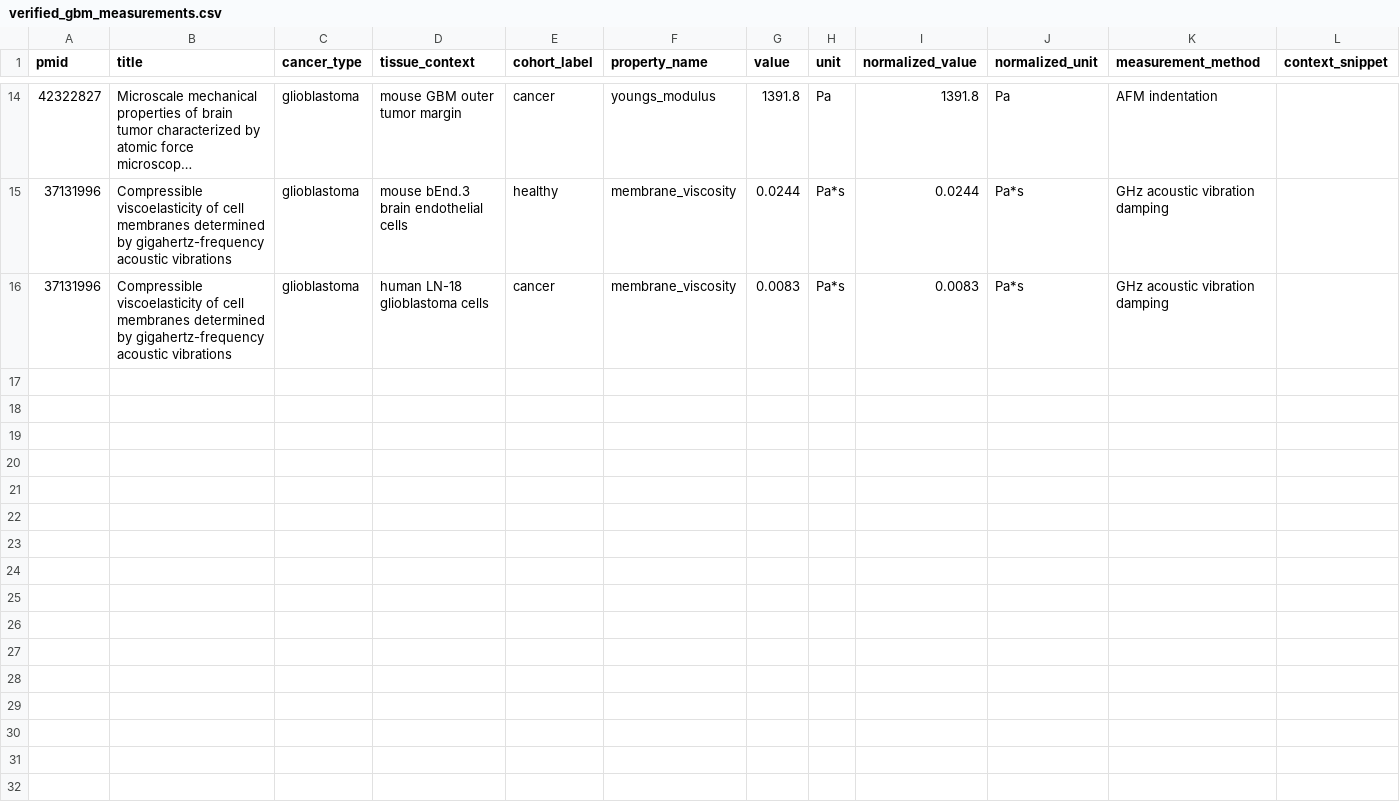
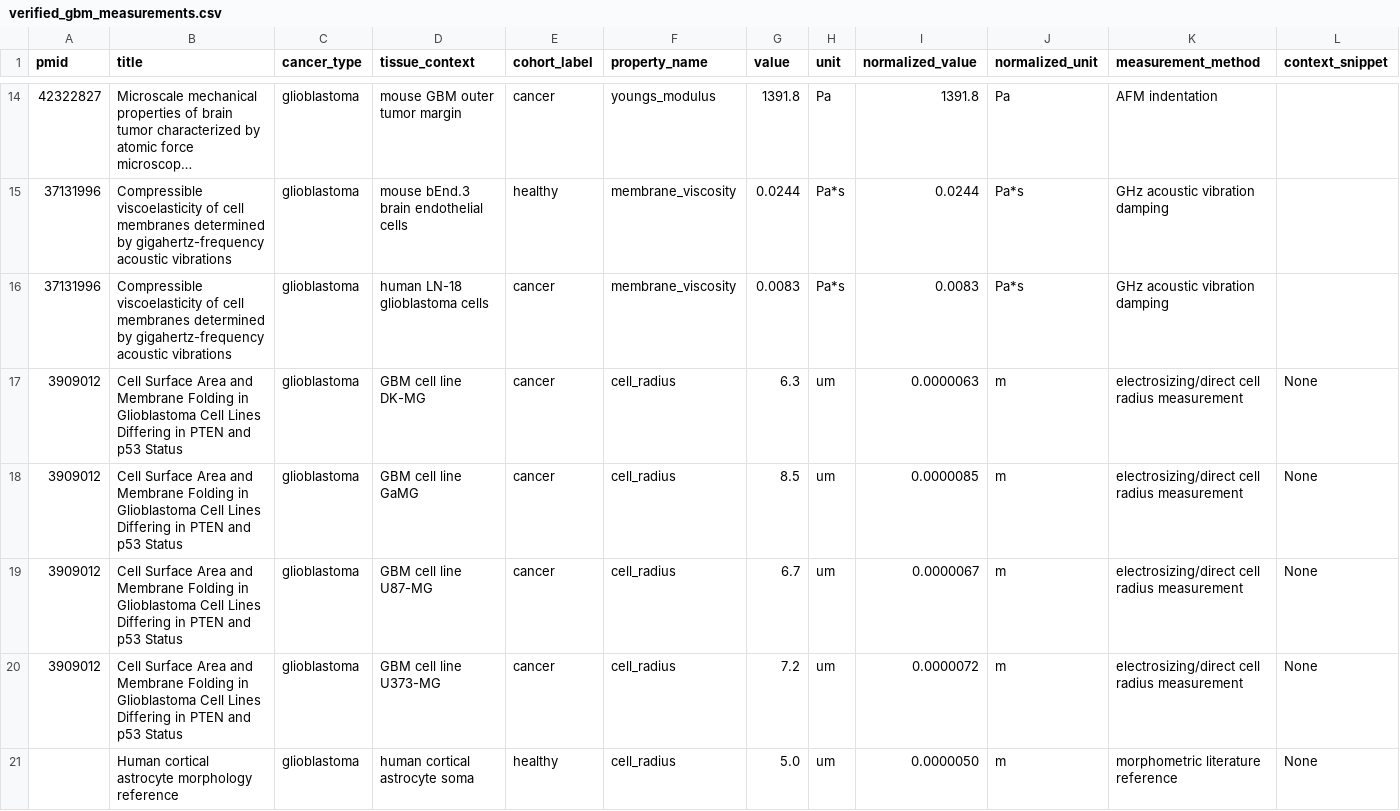
Before and after one commit to langelook-gif/cancer-mechanical-atlas, a CSV file: data/verified_gbm_measurements.csv, drawn as a sheet; only a part is shown, gaps mark what is left out; long unchanged cells end in …; rows hold the shown columns only; the diff names each change by its address in the sheet, - before the commit and + after, or states it on an @@ line.

Commit message:
Update verified_gbm_measurements.csv

```diff
--- a/data/verified_gbm_measurements.csv
+++ b/data/verified_gbm_measurements.csv
+row 17: 3909012 | Cell Surface Area and Membrane Folding in Glioblastoma Cell Lines Differing in PTEN and p53 Status | glioblastoma | GBM cell line DK-MG | cancer | cell_radius | 6.3 | um | 0.0000063 | m | electrosizing/direct cell radius measurement | None
+row 18: 3909012 | Cell Surface Area and Membrane Folding in Glioblastoma Cell Lines Differing in PTEN and p53 Status | glioblastoma | GBM cell line GaMG | cancer | cell_radius | 8.5 | um | 0.0000085 | m | electrosizing/direct cell radius measurement | None
+row 19: 3909012 | Cell Surface Area and Membrane Folding in Glioblastoma Cell Lines Differing in PTEN and p53 Status | glioblastoma | GBM cell line U87-MG | cancer | cell_radius | 6.7 | um | 0.0000067 | m | electrosizing/direct cell radius measurement | None
+row 20: 3909012 | Cell Surface Area and Membrane Folding in Glioblastoma Cell Lines Differing in PTEN and p53 Status | glioblastoma | GBM cell line U373-MG | cancer | cell_radius | 7.2 | um | 0.0000072 | m | electrosizing/direct cell radius measurement | None
+row 21:  | Human cortical astrocyte morphology reference | glioblastoma | human cortical astrocyte soma | healthy | cell_radius | 5.0 | um | 0.0000050 | m | morphometric literature reference | None
```
